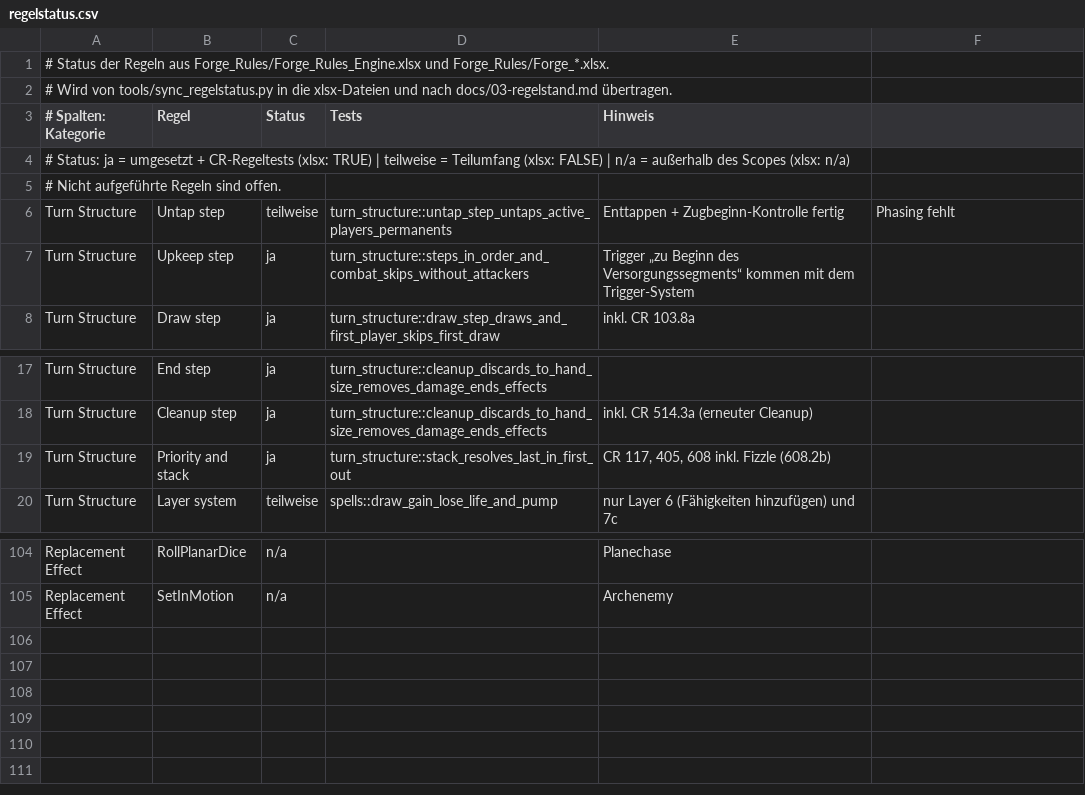
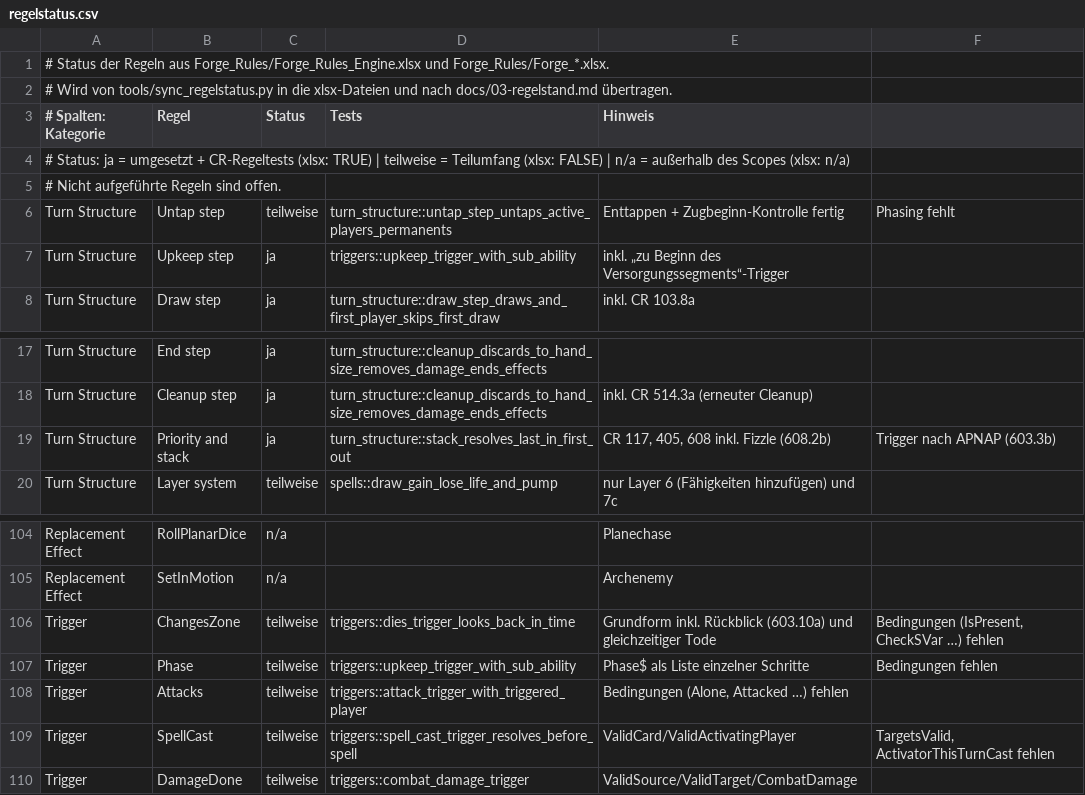
Before and after one commit to wowseer/forge-rules-rs, a CSV file: tools/regelstatus.csv, drawn as a sheet; only a part is shown, gaps mark what is left out.

```diff
--- a/tools/regelstatus.csv
+++ b/tools/regelstatus.csv
@@ -6,3 +6,3 @@
 Turn Structure;Untap step;teilweise;turn_structure::untap_step_untaps_active_players_permanents;Enttappen + Zugbeginn-Kontrolle fertig; Phasing fehlt
-Turn Structure;Upkeep step;ja;turn_structure::steps_in_order_and_combat_skips_without_attackers;Trigger „zu Beginn des Versorgungssegments“ kommen mit dem Trigger-System
+Turn Structure;Upkeep step;ja;triggers::upkeep_trigger_with_sub_ability;inkl. „zu Beginn des Versorgungssegments“-Trigger
 Turn Structure;Draw step;ja;turn_structure::draw_step_draws_and_first_player_skips_first_draw;inkl. CR 103.8a
@@ -18,3 +18,3 @@ Turn Structure;End step;ja;turn_structure::cleanup_discards_to_hand_size_removes
 Turn Structure;Cleanup step;ja;turn_structure::cleanup_discards_to_hand_size_removes_damage_ends_effects;inkl. CR 514.3a (erneuter Cleanup)
-Turn Structure;Priority and stack;ja;turn_structure::stack_resolves_last_in_first_out;CR 117, 405, 608 inkl. Fizzle (608.2b)
+Turn Structure;Priority and stack;ja;turn_structure::stack_resolves_last_in_first_out;CR 117, 405, 608 inkl. Fizzle (608.2b); Trigger nach APNAP (603.3b)
 Turn Structure;Layer system;teilweise;spells::draw_gain_lose_life_and_pump;nur Layer 6 (Fähigkeiten hinzufügen) und 7c
@@ -105 +105,6 @@ Replacement Effect;RollPlanarDice;n/a;;Planechase
 Replacement Effect;SetInMotion;n/a;;Archenemy
+Trigger;ChangesZone;teilweise;triggers::dies_trigger_looks_back_in_time;Grundform inkl. Rückblick (603.10a) und gleichzeitiger Tode; Bedingungen (IsPresent, CheckSVar …) fehlen
+Trigger;Phase;teilweise;triggers::upkeep_trigger_with_sub_ability;Phase$ als Liste einzelner Schritte; Bedingungen fehlen
+Trigger;Attacks;teilweise;triggers::attack_trigger_with_triggered_player;Bedingungen (Alone, Attacked …) fehlen
+Trigger;SpellCast;teilweise;triggers::spell_cast_trigger_resolves_before_spell;ValidCard/ValidActivatingPlayer; TargetsValid, ActivatorThisTurnCast fehlen
+Trigger;DamageDone;teilweise;triggers::combat_damage_trigger;ValidSource/ValidTarget/CombatDamage
```
Also changed, not shown: 19 other files.
